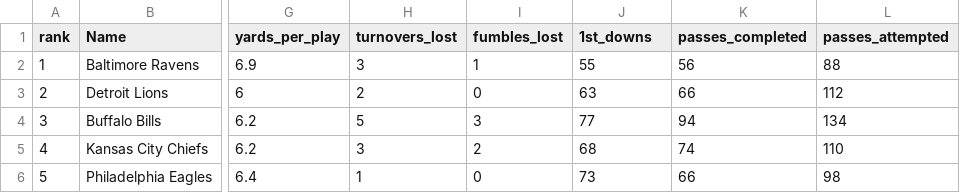
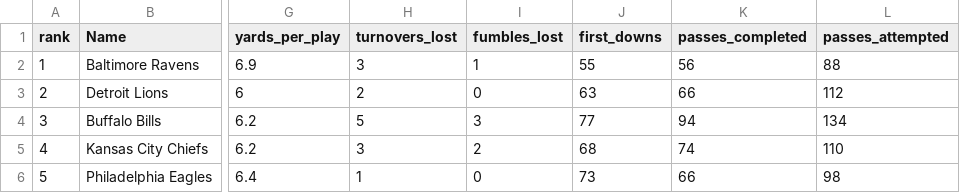
Before and after one commit to kayleeodom/cis277-fa22-Lab5, a CSV file: nfloffenseweek3.csv, drawn as a sheet; only a part is shown, gaps mark what is left out; the diff names each change by its address in the sheet, - before the commit and + after, or states it on an @@ line.

```diff
--- a/nfloffenseweek3.csv
+++ b/nfloffenseweek3.csv
-J1: 1st_downs
+J1: first_downs
```
Also changed, not shown: 3 other files.
